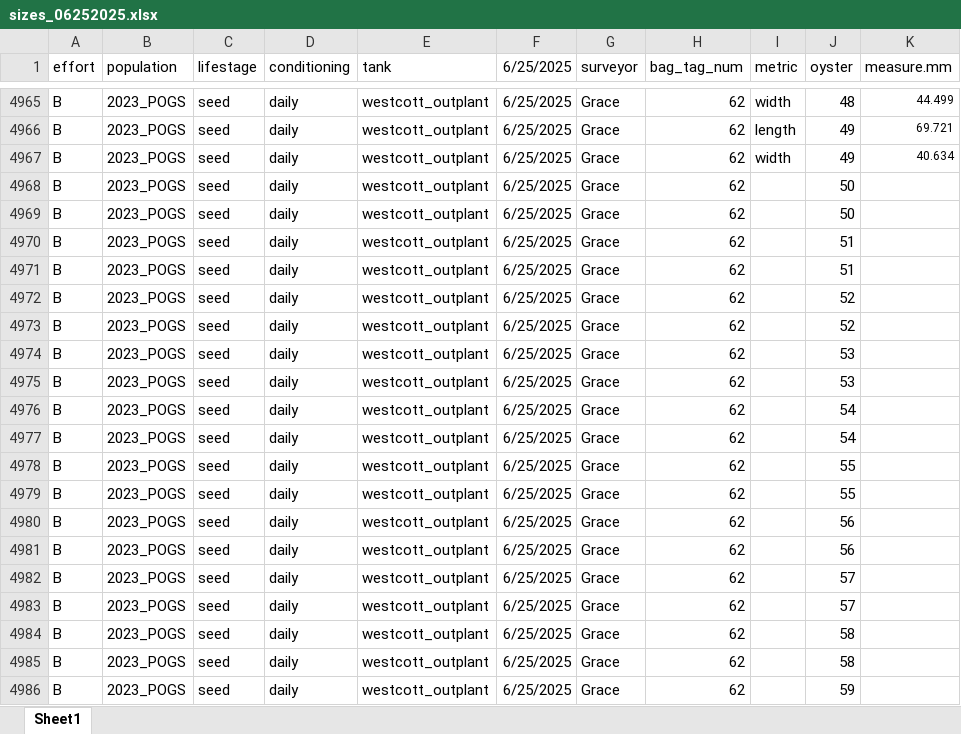
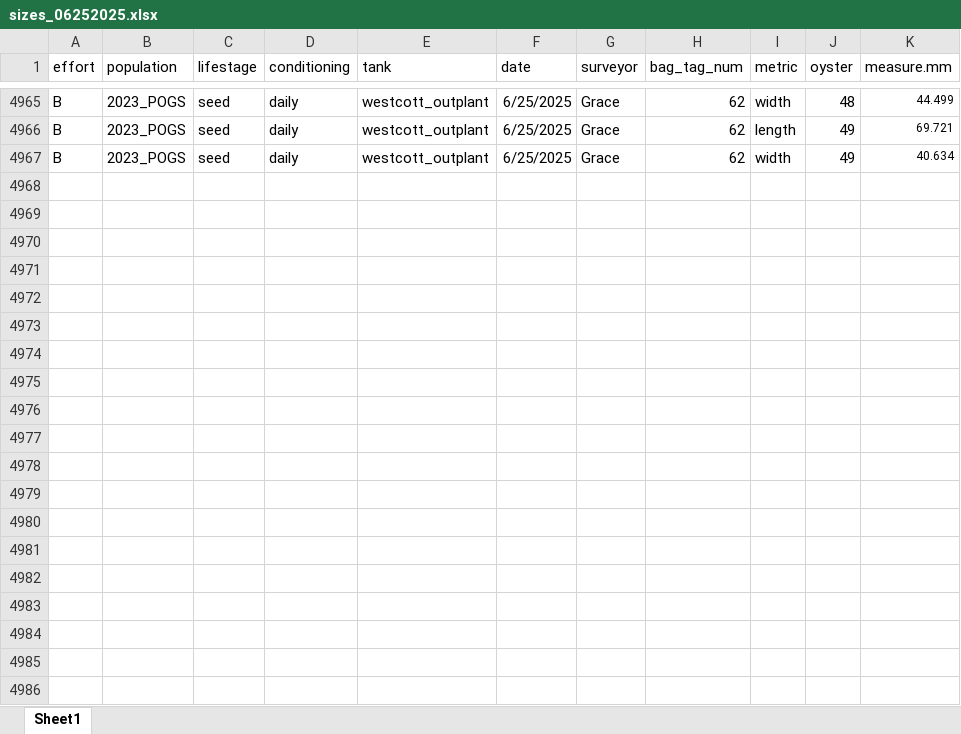
Before and after one commit to RobertsLab/project-gigas-conditioning, an Excel workbook: data/outplanting/Westcott/20250625_images/sizes_06252025.xlsx, sheet Sheet1, drawn as a sheet; only a part is shown, gaps mark what is left out; values as stored, in another font and other column widths than the file's, no borders; the diff covers the shown part only; the diff names each change by its address in the sheet, - before the commit and + after, or states it on an @@ line.

Commit message:
new growth data

```diff
--- a/data/outplanting/Westcott/20250625_images/sizes_06252025.xlsx (sheet Sheet1)
+++ b/data/outplanting/Westcott/20250625_images/sizes_06252025.xlsx (sheet Sheet1)
-F1: 6/25/2025
+F1: date
-row 4968: B | 2023_POGS | seed | daily | westcott_outplant | 6/25/2025 | Grace | 62 |  | 50
-row 4969: B | 2023_POGS | seed | daily | westcott_outplant | 6/25/2025 | Grace | 62 |  | 50
-row 4970: B | 2023_POGS | seed | daily | westcott_outplant | 6/25/2025 | Grace | 62 |  | 51
-row 4971: B | 2023_POGS | seed | daily | westcott_outplant | 6/25/2025 | Grace | 62 |  | 51
-row 4972: B | 2023_POGS | seed | daily | westcott_outplant | 6/25/2025 | Grace | 62 |  | 52
-row 4973: B | 2023_POGS | seed | daily | westcott_outplant | 6/25/2025 | Grace | 62 |  | 52
-row 4974: B | 2023_POGS | seed | daily | westcott_outplant | 6/25/2025 | Grace | 62 |  | 53
-row 4975: B | 2023_POGS | seed | daily | westcott_outplant | 6/25/2025 | Grace | 62 |  | 53
-row 4976: B | 2023_POGS | seed | daily | westcott_outplant | 6/25/2025 | Grace | 62 |  | 54
-row 4977: B | 2023_POGS | seed | daily | westcott_outplant | 6/25/2025 | Grace | 62 |  | 54
-row 4978: B | 2023_POGS | seed | daily | westcott_outplant | 6/25/2025 | Grace | 62 |  | 55
-row 4979: B | 2023_POGS | seed | daily | westcott_outplant | 6/25/2025 | Grace | 62 |  | 55
-row 4980: B | 2023_POGS | seed | daily | westcott_outplant | 6/25/2025 | Grace | 62 |  | 56
-row 4981: B | 2023_POGS | seed | daily | westcott_outplant | 6/25/2025 | Grace | 62 |  | 56
-row 4982: B | 2023_POGS | seed | daily | westcott_outplant | 6/25/2025 | Grace | 62 |  | 57
-row 4983: B | 2023_POGS | seed | daily | westcott_outplant | 6/25/2025 | Grace | 62 |  | 57
-row 4984: B | 2023_POGS | seed | daily | westcott_outplant | 6/25/2025 | Grace | 62 |  | 58
-row 4985: B | 2023_POGS | seed | daily | westcott_outplant | 6/25/2025 | Grace | 62 |  | 58
-row 4986: B | 2023_POGS | seed | daily | westcott_outplant | 6/25/2025 | Grace | 62 |  | 59
```
Also changed, not shown: 73 removed rows elsewhere in this sheet, 2 other files.
